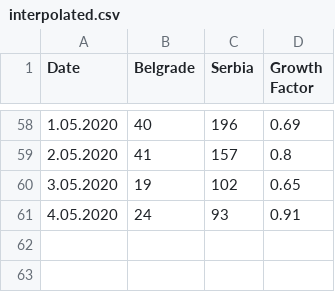
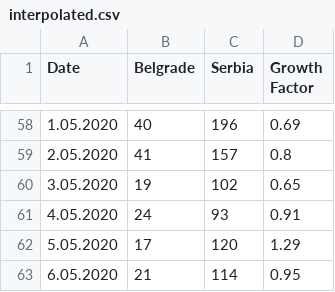
Before and after one commit to petarnikolovski/SARS-CoV-2-Serbia, a CSV file: data/interpolated.csv, drawn as a sheet; only a part is shown, gaps mark what is left out.

```diff
--- a/data/interpolated.csv
+++ b/data/interpolated.csv
@@ -61 +61,3 @@ Date,Belgrade,Serbia,Growth Factor
 4.05.2020,24,93,0.91
+5.05.2020,17,120,1.29
+6.05.2020,21,114,0.95
```
Also changed, not shown: 4 other files.
